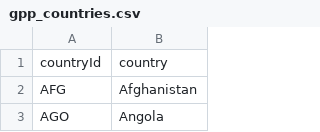
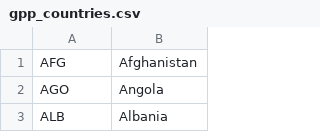
Before and after one commit to Wosfex/project2-dynamic-server, a CSV file: gpp_countries.csv, drawn as a sheet; only a part is shown; the shorter side is filled out with more unchanged rows; the diff names each change by its address in the sheet, - before the commit and + after, or states it on an @@ line.

```diff
--- a/gpp_countries.csv
+++ b/gpp_countries.csv
-row 1: countryId | country
```
Also changed, not shown: 2 other files.
